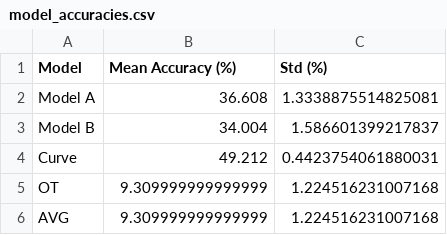
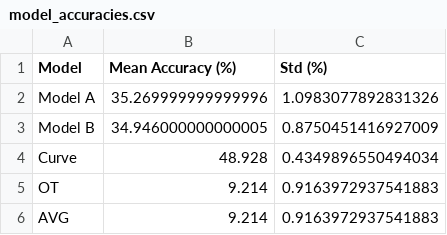
Before and after one commit to tanguy8001/continual-learning-via-model-merging, a CSV file: model_accuracies.csv, drawn as a sheet.

```diff
--- a/model_accuracies.csv
+++ b/model_accuracies.csv
@@ -1,6 +1,6 @@
 Model,Mean Accuracy (%),Std (%)
-Model A,36.608,1.3338875514825081
-Model B,34.004,1.586601399217837
-Curve,49.212,0.4423754061880031
-OT,9.309999999999999,1.224516231007168
-AVG,9.309999999999999,1.224516231007168
+Model A,35.269999999999996,1.0983077892831326
+Model B,34.946000000000005,0.8750451416927009
+Curve,48.928,0.4349896550494034
+OT,9.214,0.9163972937541883
+AVG,9.214,0.9163972937541883
```
Also changed, not shown: 21 other files.
